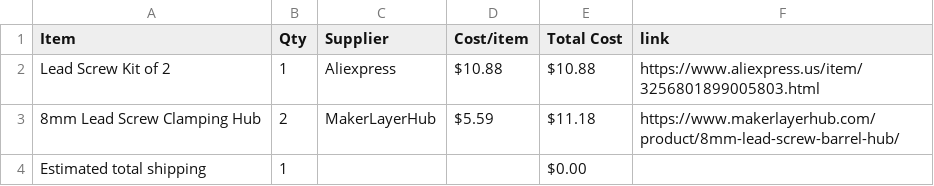
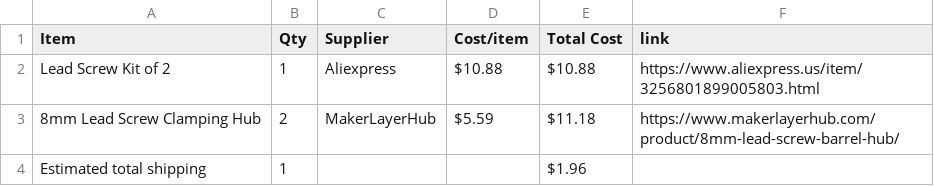
Before and after one commit to andyydong/Insert-Torque-Arm, a CSV file: BOM.csv, drawn as a sheet.

Commit message:
Sync Heatset Insert Torque Arm from Half Life

```diff
--- a/BOM.csv
+++ b/BOM.csv
@@ -3,2 +3,2 @@ Lead Screw Kit of 2,1,Aliexpress,$10.88,$10.88,https://www.aliexpress.us/item/32
 8mm Lead Screw Clamping Hub,2,MakerLayerHub,$5.59,$11.18,https://www.makerlayerhub.com/product/8mm-lead-screw-barrel-hub/
-Estimated total shipping,1,,,$0.00,
+Estimated total shipping,1,,,$1.96,
```
